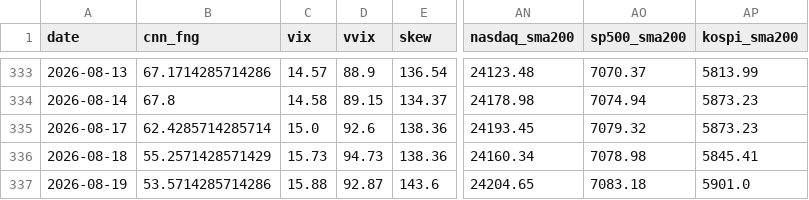
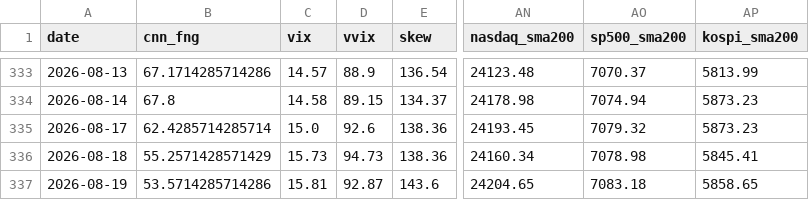
Before and after one commit to komubal-del/pitinvest-bot, a CSV file: pitinvest_history.csv, drawn as a sheet; only a part is shown, gaps mark what is left out; the diff names each change by its address in the sheet, - before the commit and + after, or states it on an @@ line.

```diff
--- a/pitinvest_history.csv
+++ b/pitinvest_history.csv
-C337 (vix): 15.88
+C337 (vix): 15.81
-AP337 (kospi_sma200): 5901.0
+AP337 (kospi_sma200): 5858.65
```
Also changed, not shown: 2 other files.
